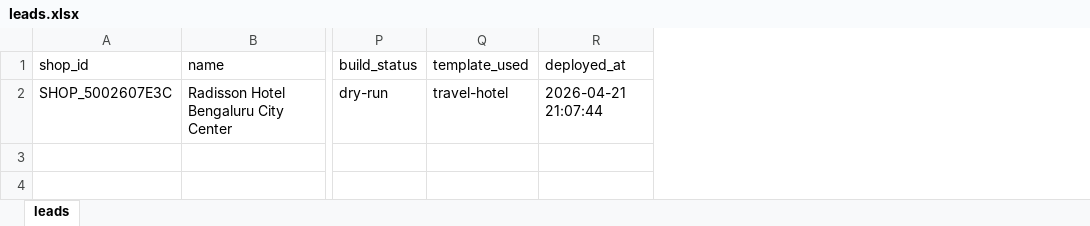
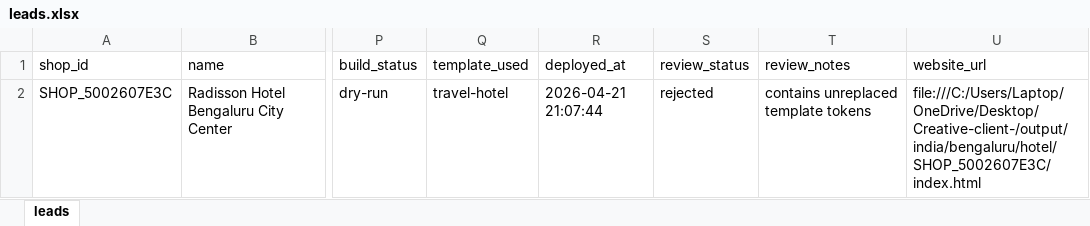
Before and after one commit to Surajk86808/Creative_Client, an Excel workbook: output/india/bengaluru/hotel/leads.xlsx, sheet leads, drawn as a sheet; only a part is shown, gaps mark what is left out; values as stored, in another font and other column widths than the file's, no borders; the diff names each change by its address in the sheet, - before the commit and + after, or states it on an @@ line.

```diff
--- a/output/india/bengaluru/hotel/leads.xlsx (sheet leads)
+++ b/output/india/bengaluru/hotel/leads.xlsx (sheet leads)
+column S (review_status), row 2: rejected
+column T (review_notes), row 2: contains unreplaced template tokens
+column U (website_url), row 2: file:///C:/Users/Laptop/OneDrive/Desktop/Creative-client-/output/india/bengaluru/hotel/SHOP_5002607E3C/index.html
```
Also changed, not shown: output/india/bengaluru/cafe-coffee-shop/leads.xlsx, output/india/bengaluru/medical-clinic/leads.xlsx, 33 other files.
